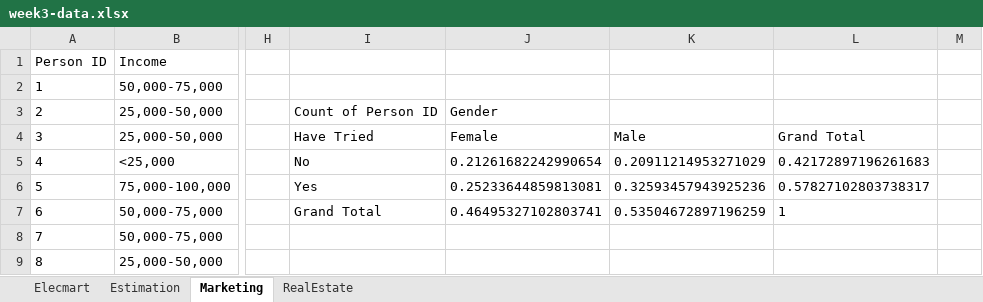
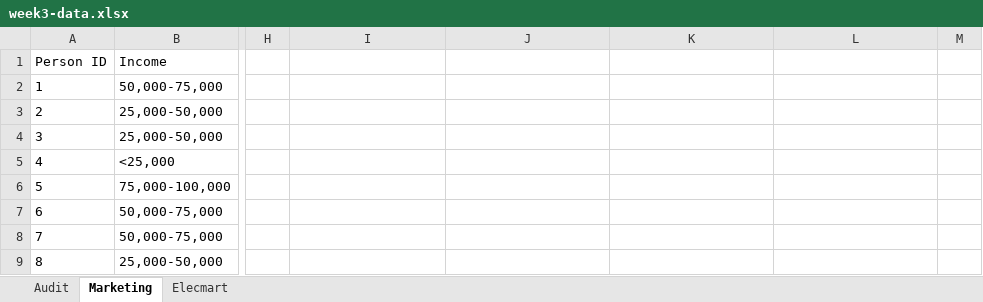
Before and after one commit to numbats/bstat, an Excel workbook: docs/week3/week3-data.xlsx, sheet Marketing, drawn as a sheet; only a part is shown, gaps mark what is left out; values as stored, in another font and other column widths than the file's, no borders; the diff covers the shown part only; the diff names each change by its address in the sheet, - before the commit and + after, or states it on an @@ line.

```diff
--- a/docs/week3/week3-data.xlsx (sheet Marketing)
+++ b/docs/week3/week3-data.xlsx (sheet Marketing)
-sheet tab: Estimation
+sheet tab: Audit
-sheet tab: RealEstate
@@ sheet tab order changed: Audit | Marketing | Elecmart @@
-I3: Count of Person ID
+I3: (empty)
-J3: Gender
+J3: (empty)
-I4: Have Tried
+I4: (empty)
-J4: Female
+J4: (empty)
-K4: Male
+K4: (empty)
-L4: Grand Total
+L4: (empty)
-I5: No
+I5: (empty)
-J5: 0.21261682242990654
+J5: (empty)
-K5: 0.20911214953271029
+K5: (empty)
-L5: 0.42172897196261683
+L5: (empty)
-I6: Yes
+I6: (empty)
-J6: 0.25233644859813081
+J6: (empty)
-K6: 0.32593457943925236
+K6: (empty)
-L6: 0.57827102803738317
+L6: (empty)
-I7: Grand Total
+I7: (empty)
-J7: 0.46495327102803741
+J7: (empty)
-K7: 0.53504672897196259
+K7: (empty)
-L7: 1
+L7: (empty)
```
Also changed, not shown: 18 edited cells elsewhere in this sheet, 11 other files.
